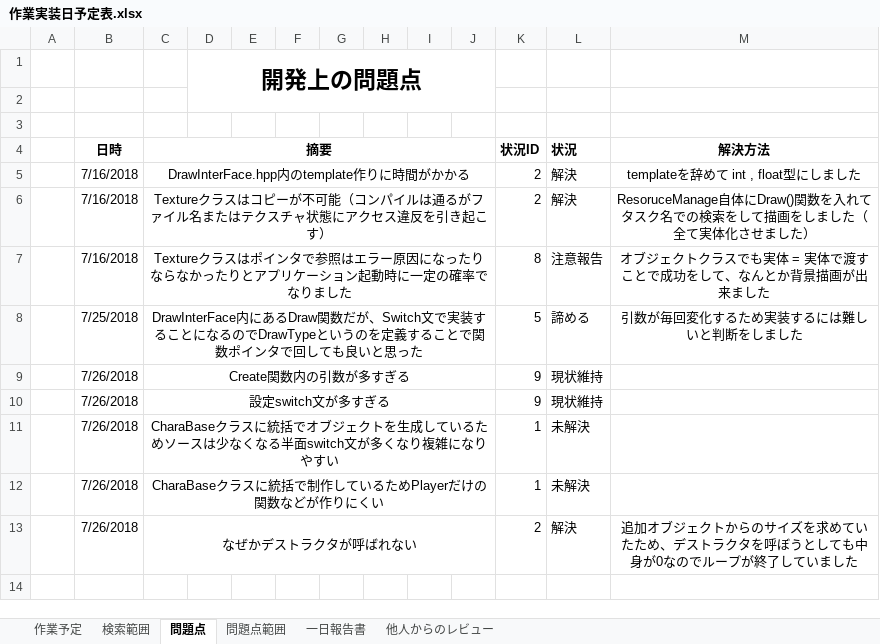
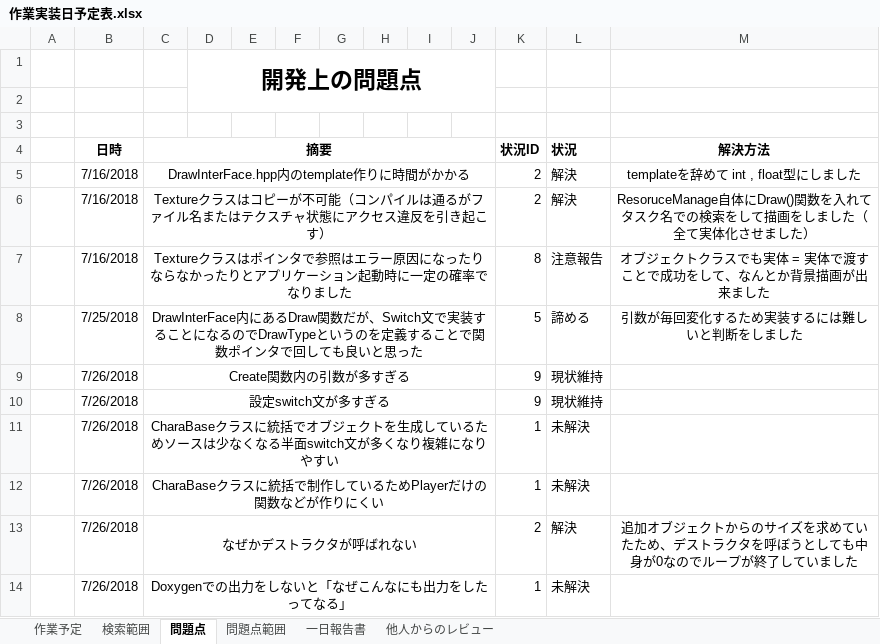
Before and after one commit to Jastin-Infj/GoblinExpedition, an Excel workbook: 作業実装日予定表.xlsx, sheet 問題点, drawn as a sheet; values as stored, in another font and other column widths than the file's, no borders; the diff names each change by its address in the sheet, - before the commit and + after, or states it on an @@ line.

```diff
--- a/作業実装日予定表.xlsx (sheet 問題点)
+++ b/作業実装日予定表.xlsx (sheet 問題点)
+row 14:  | 7/26/2018 | Doxygenでの出力をしないと「なぜこんなにも出力をしたってなる」 |  |  |  |  |  |  |  | 1 | 未解決
```
Also changed, not shown: sheet 他人からのレビュー.
